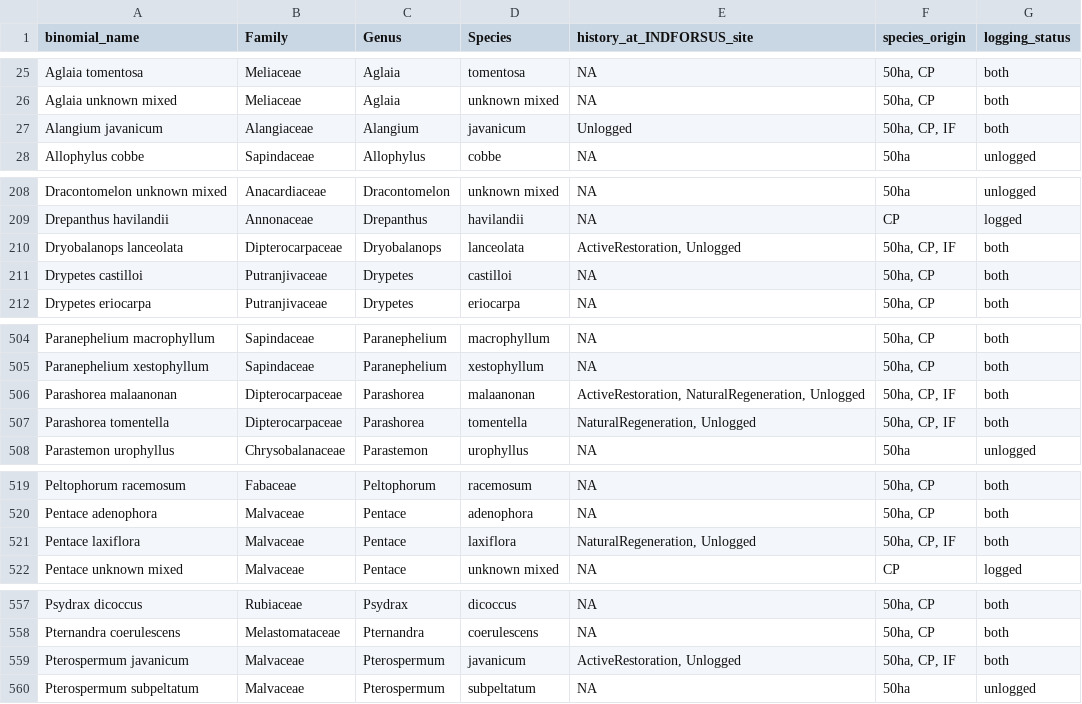
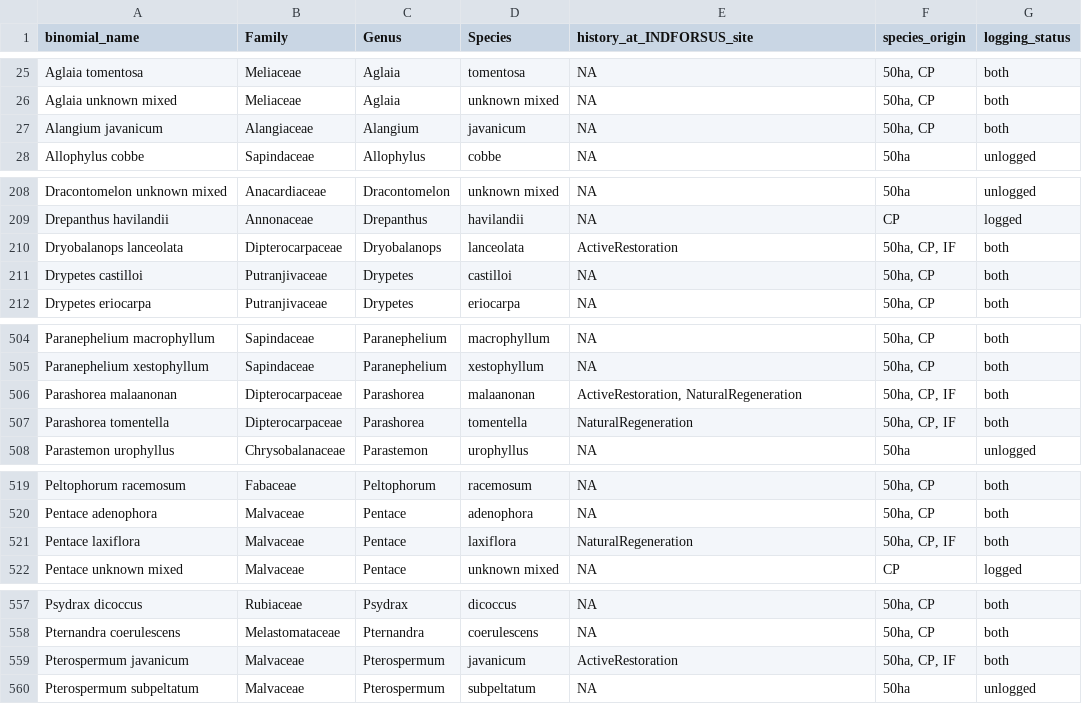
Before and after one commit to hannahglendell/Danum_plant_traits, a CSV file: final species list.csv, drawn as a sheet; only a part is shown, gaps mark what is left out; the diff covers the shown part only.

```diff
--- a/final species list.csv
+++ b/final species list.csv
@@ -26,3 +26,3 @@
 "Aglaia unknown mixed","Meliaceae","Aglaia","unknown mixed",NA,"50ha, CP","both"
-"Alangium javanicum","Alangiaceae","Alangium","javanicum","Unlogged","50ha, CP, IF","both"
+"Alangium javanicum","Alangiaceae","Alangium","javanicum",NA,"50ha, CP","both"
 "Allophylus cobbe","Sapindaceae","Allophylus","cobbe",NA,"50ha","unlogged"
@@ -209,3 +209,3 @@
 "Drepanthus havilandii","Annonaceae","Drepanthus","havilandii",NA,"CP","logged"
-"Dryobalanops lanceolata","Dipterocarpaceae","Dryobalanops","lanceolata","ActiveRestoration, Unlogged","50ha, CP, IF","both"
+"Dryobalanops lanceolata","Dipterocarpaceae","Dryobalanops","lanceolata","ActiveRestoration","50ha, CP, IF","both"
 "Drypetes castilloi","Putranjivaceae","Drypetes","castilloi",NA,"50ha, CP","both"
@@ -505,4 +505,4 @@
 "Paranephelium xestophyllum","Sapindaceae","Paranephelium","xestophyllum",NA,"50ha, CP","both"
-"Parashorea malaanonan","Dipterocarpaceae","Parashorea","malaanonan","ActiveRestoration, NaturalRegeneration, Unlogged","50ha, CP, IF","both"
-"Parashorea tomentella","Dipterocarpaceae","Parashorea","tomentella","NaturalRegeneration, Unlogged","50ha, CP, IF","both"
+"Parashorea malaanonan","Dipterocarpaceae","Parashorea","malaanonan","ActiveRestoration, NaturalRegeneration","50ha, CP, IF","both"
+"Parashorea tomentella","Dipterocarpaceae","Parashorea","tomentella","NaturalRegeneration","50ha, CP, IF","both"
 "Parastemon urophyllus","Chrysobalanaceae","Parastemon","urophyllus",NA,"50ha","unlogged"
@@ -520,3 +520,3 @@
 "Pentace adenophora","Malvaceae","Pentace","adenophora",NA,"50ha, CP","both"
-"Pentace laxiflora","Malvaceae","Pentace","laxiflora","NaturalRegeneration, Unlogged","50ha, CP, IF","both"
+"Pentace laxiflora","Malvaceae","Pentace","laxiflora","NaturalRegeneration","50ha, CP, IF","both"
 "Pentace unknown mixed","Malvaceae","Pentace","unknown mixed",NA,"CP","logged"
@@ -558,3 +558,3 @@
 "Pternandra coerulescens","Melastomataceae","Pternandra","coerulescens",NA,"50ha, CP","both"
-"Pterospermum javanicum","Malvaceae","Pterospermum","javanicum","ActiveRestoration, Unlogged","50ha, CP, IF","both"
+"Pterospermum javanicum","Malvaceae","Pterospermum","javanicum","ActiveRestoration","50ha, CP, IF","both"
 "Pterospermum subpeltatum","Malvaceae","Pterospermum","subpeltatum",NA,"50ha","unlogged"
```
Also changed, not shown: 18 edited cells elsewhere in this file, seed mass by species.csv, 3 other files.
